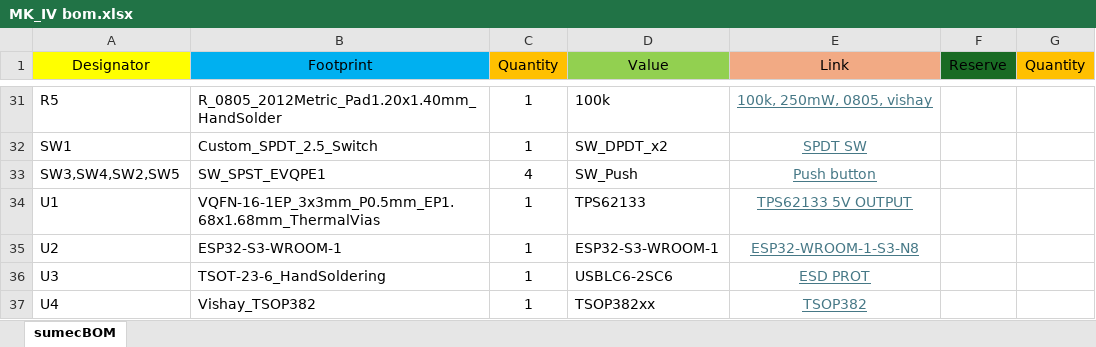
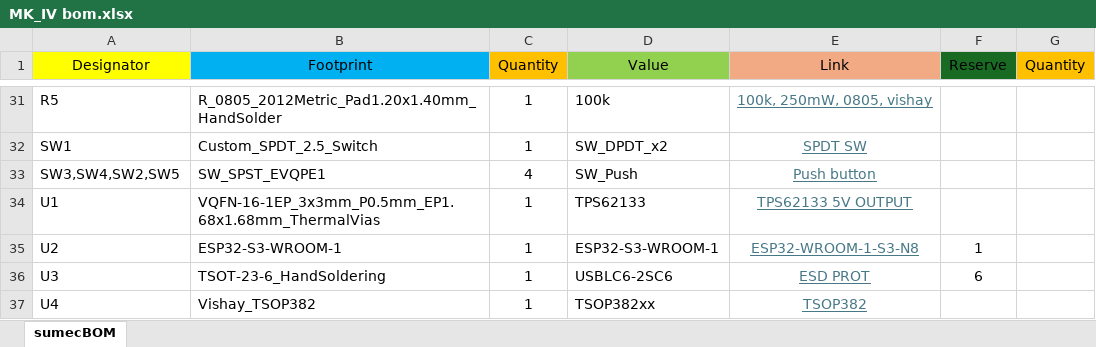
Before and after one commit to bismarx-v1/Sumec-MiniSumo, an Excel workbook: -PCB-/SUMEC_MK_IV/bom/MK_IV bom.xlsx, sheet sumecBOM, drawn as a sheet; only a part is shown, gaps mark what is left out; values as stored, in another font and other column widths than the file's, no borders; the diff covers the shown part only; the diff names each change by its address in the sheet, - before the commit and + after, or states it on an @@ line.

Commit message:
BOM update
Reserve, Mouser and main BOM update

```diff
--- a/-PCB-/SUMEC_MK_IV/bom/MK_IV bom.xlsx (sheet sumecBOM)
+++ b/-PCB-/SUMEC_MK_IV/bom/MK_IV bom.xlsx (sheet sumecBOM)
-F35 (Reserve): (empty)
+F35 (Reserve): 1
-F36 (Reserve): (empty)
+F36 (Reserve): 6
```
Also changed, not shown: 19 edited cells elsewhere in this sheet, -DOCS-/COMPONENTS_LIST/04.09.2024_BOM_Pre_Est.xlsx, 1 other file.
